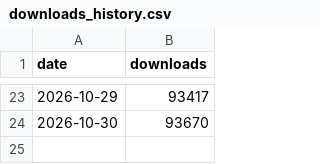
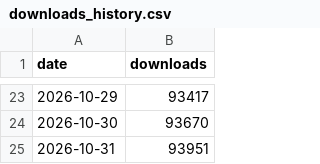
Before and after one commit to thomas4f/mxbmrp3, a CSV file: usage_survey/downloads_history.csv, drawn as a sheet; only a part is shown, gaps mark what is left out.

```diff
--- a/usage_survey/downloads_history.csv
+++ b/usage_survey/downloads_history.csv
@@ -24 +24,2 @@ date,downloads
 2026-10-30,93670
+2026-10-31,93951
```
Also changed, not shown: 42 other files.
